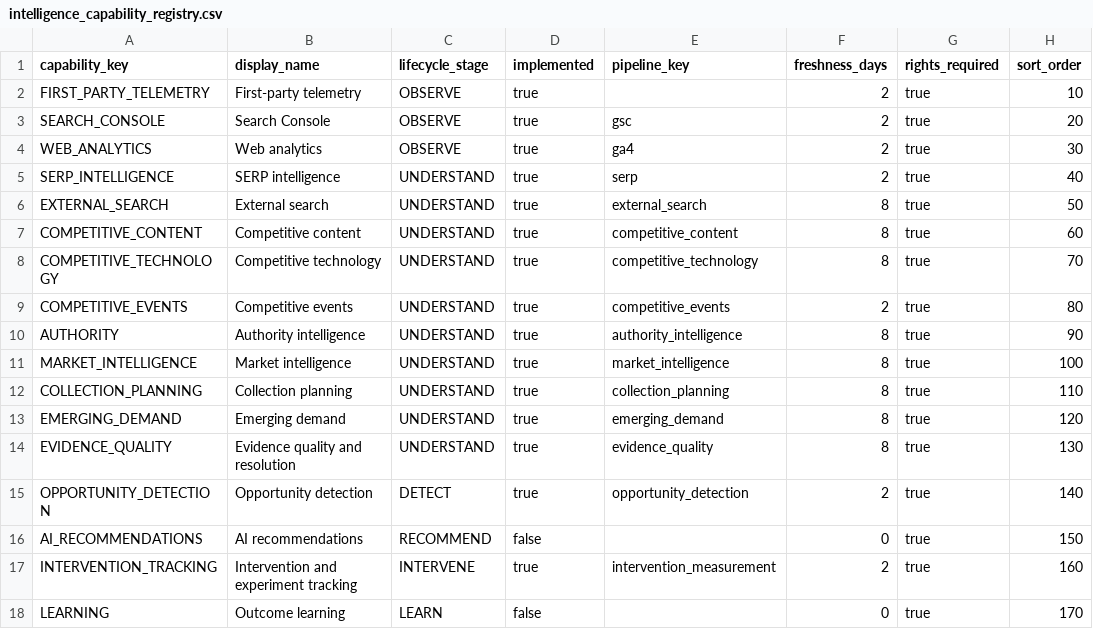
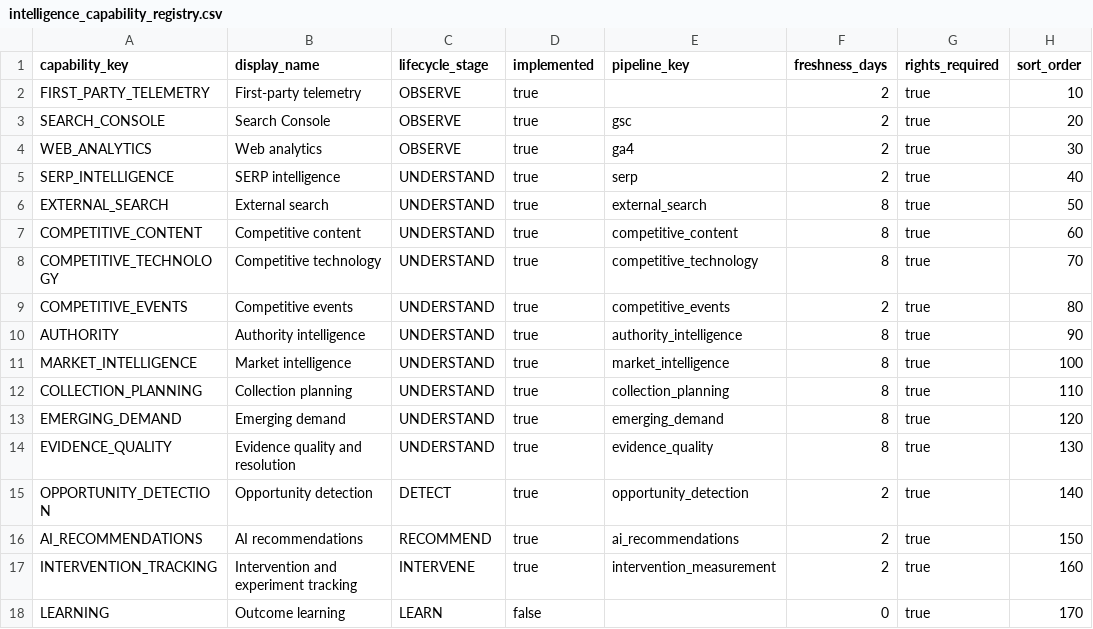
Before and after one commit to plindsey0/GIS, a CSV file: analytics/seeds/intelligence_capability_registry.csv, drawn as a sheet.

Commit message:
Implement governed AI recommendation engine

```diff
--- a/analytics/seeds/intelligence_capability_registry.csv
+++ b/analytics/seeds/intelligence_capability_registry.csv
@@ -15,3 +15,3 @@ EVIDENCE_QUALITY,Evidence quality and resolution,UNDERSTAND,true,evidence_qualit
 OPPORTUNITY_DETECTION,Opportunity detection,DETECT,true,opportunity_detection,2,true,140
-AI_RECOMMENDATIONS,AI recommendations,RECOMMEND,false,,0,true,150
+AI_RECOMMENDATIONS,AI recommendations,RECOMMEND,true,ai_recommendations,2,true,150
 INTERVENTION_TRACKING,Intervention and experiment tracking,INTERVENE,true,intervention_measurement,2,true,160
```
Also changed, not shown: 31 other files.
